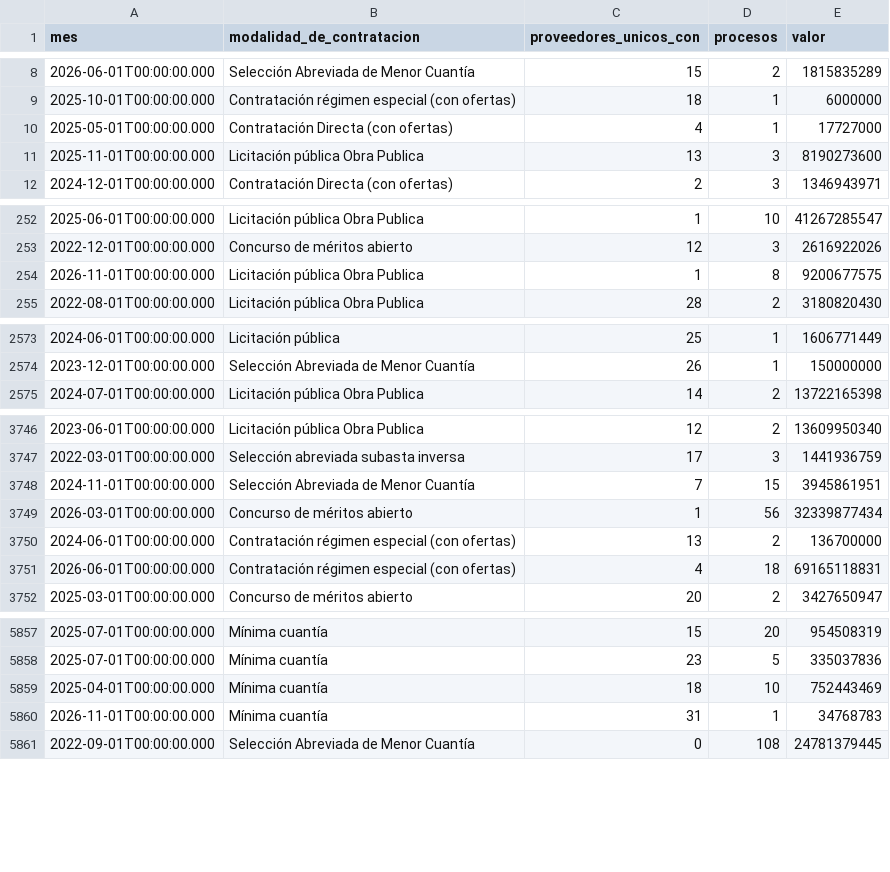
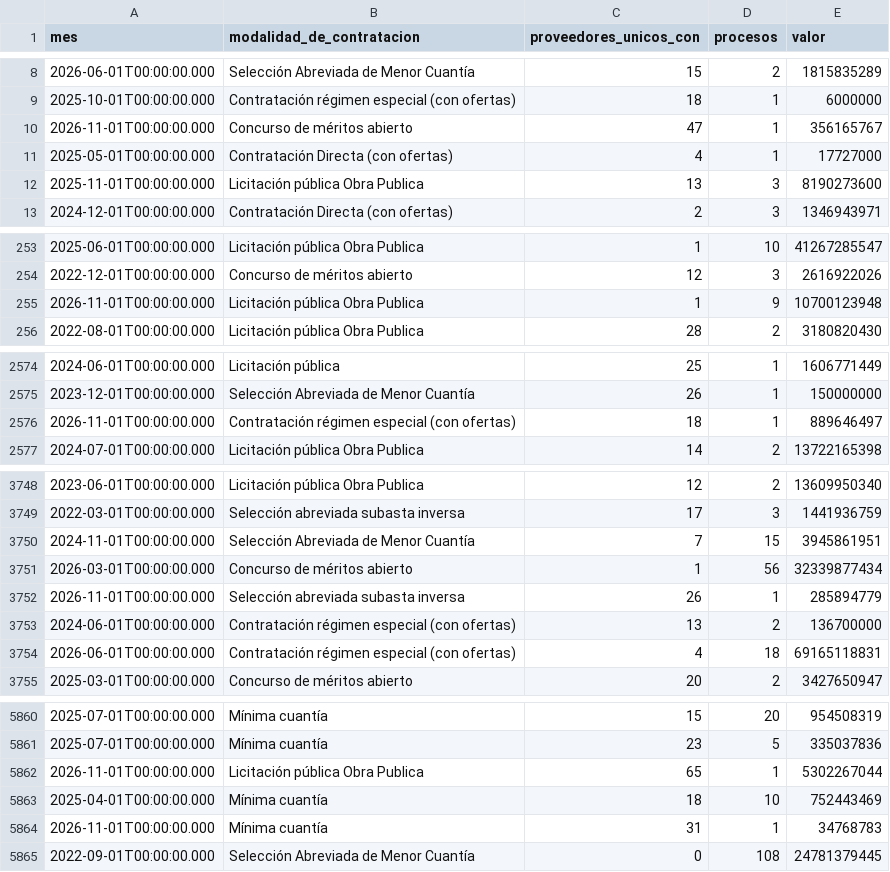
Before and after one commit to fundacionipg-sys/observatorio-datos, a CSV file: datos/productos/radar_oferentes_por_proceso.csv, drawn as a sheet; only a part is shown, gaps mark what is left out; the diff covers the shown part only.

Commit message:
Productos 2026-11-28

```diff
--- a/datos/productos/radar_oferentes_por_proceso.csv
+++ b/datos/productos/radar_oferentes_por_proceso.csv
@@ -9,2 +9,3 @@
 "2025-10-01T00:00:00.000","Contratación régimen especial (con ofertas)","18","1","6000000"
+"2026-11-01T00:00:00.000","Concurso de méritos abierto","47","1","356165767"
 "2025-05-01T00:00:00.000","Contratación Directa (con ofertas)","4","1","17727000"
@@ -253,3 +254,3 @@
 "2022-12-01T00:00:00.000","Concurso de méritos abierto","12","3","2616922026"
-"2026-11-01T00:00:00.000","Licitación pública Obra Publica","1","8","9200677575"
+"2026-11-01T00:00:00.000","Licitación pública Obra Publica","1","9","10700123948"
 "2022-08-01T00:00:00.000","Licitación pública Obra Publica","28","2","3180820430"
@@ -2574,2 +2575,3 @@
 "2023-12-01T00:00:00.000","Selección Abreviada de Menor Cuantía","26","1","150000000"
+"2026-11-01T00:00:00.000","Contratación régimen especial (con ofertas)","18","1","889646497"
 "2024-07-01T00:00:00.000","Licitación pública Obra Publica","14","2","13722165398"
@@ -3749,2 +3751,3 @@
 "2026-03-01T00:00:00.000","Concurso de méritos abierto","1","56","32339877434"
+"2026-11-01T00:00:00.000","Selección abreviada subasta inversa","26","1","285894779"
 "2024-06-01T00:00:00.000","Contratación régimen especial (con ofertas)","13","2","136700000"
@@ -5858,2 +5861,3 @@
 "2025-07-01T00:00:00.000","Mínima cuantía","23","5","335037836"
+"2026-11-01T00:00:00.000","Licitación pública Obra Publica","65","1","5302267044"
 "2025-04-01T00:00:00.000","Mínima cuantía","18","10","752443469"
```
Also changed, not shown: 90 edited cells elsewhere in this file, datos/productos/_registro.csv, datos/productos/radar_modalidad_mensual.csv, 2 other files.
